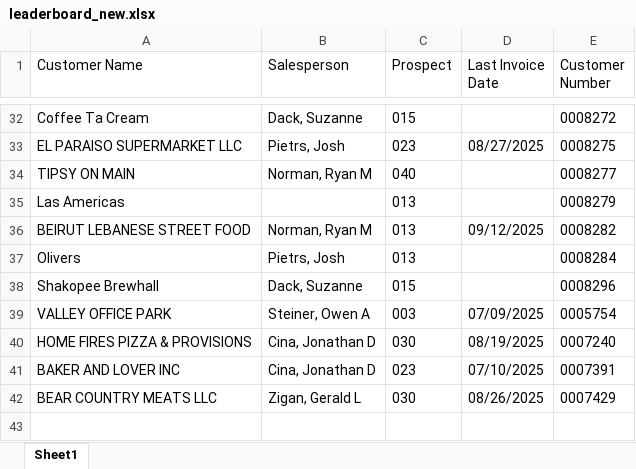
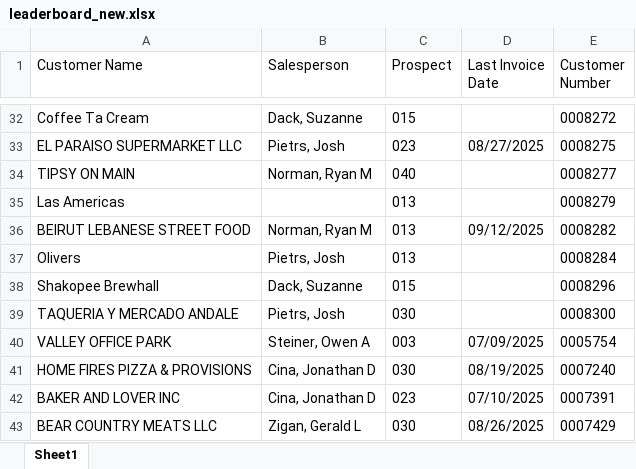
Before and after one commit to ifrisch/vpsales, an Excel workbook: leaderboard_new.xlsx, sheet Sheet1, drawn as a sheet; only a part is shown, gaps mark what is left out; values as stored, in another font and other column widths than the file's, no borders; the diff names each change by its address in the sheet, - before the commit and + after, or states it on an @@ line.

```diff
--- a/leaderboard_new.xlsx (sheet Sheet1)
+++ b/leaderboard_new.xlsx (sheet Sheet1)
+row 39: TAQUERIA Y MERCADO ANDALE | Pietrs, Josh | 030 |  | 0008300
```
Also changed, not shown: 2 other files.
